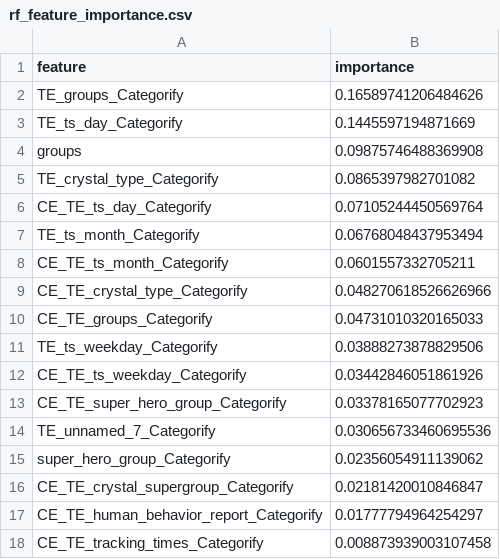
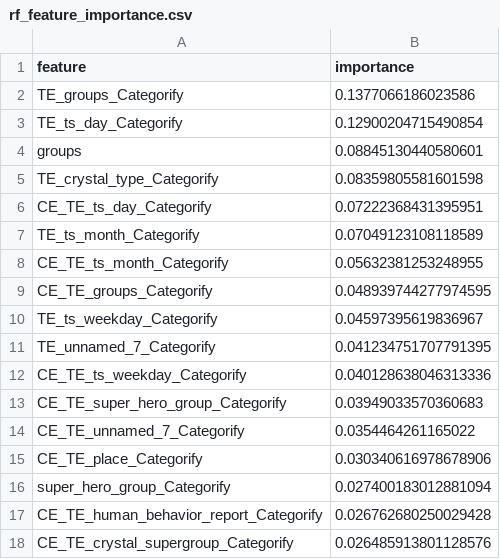
Before and after one commit to virajpwr/code_challenge, a CSV file: reports/eval/rf_feature_importance.csv, drawn as a sheet.

```diff
--- a/reports/eval/rf_feature_importance.csv
+++ b/reports/eval/rf_feature_importance.csv
@@ -1,18 +1,18 @@
 feature,importance
-TE_groups_Categorify,0.16589741206484626
-TE_ts_day_Categorify,0.1445597194871669
-groups,0.09875746488369908
-TE_crystal_type_Categorify,0.0865397982701082
-CE_TE_ts_day_Categorify,0.07105244450569764
-TE_ts_month_Categorify,0.06768048437953494
-CE_TE_ts_month_Categorify,0.0601557332705211
-CE_TE_crystal_type_Categorify,0.048270618526626966
-CE_TE_groups_Categorify,0.04731010320165033
-TE_ts_weekday_Categorify,0.03888273878829506
-CE_TE_ts_weekday_Categorify,0.03442846051861926
-CE_TE_super_hero_group_Categorify,0.03378165077702923
-TE_unnamed_7_Categorify,0.030656733460695536
-super_hero_group_Categorify,0.02356054911139062
-CE_TE_crystal_supergroup_Categorify,0.02181420010846847
-CE_TE_human_behavior_report_Categorify,0.01777794964254297
-CE_TE_tracking_times_Categorify,0.008873939003107458
+TE_groups_Categorify,0.1377066186023586
+TE_ts_day_Categorify,0.12900204715490854
+groups,0.08845130440580601
+TE_crystal_type_Categorify,0.08359805581601598
+CE_TE_ts_day_Categorify,0.07222368431395951
+TE_ts_month_Categorify,0.07049123108118589
+CE_TE_ts_month_Categorify,0.05632381253248955
+CE_TE_groups_Categorify,0.048939744277974595
+TE_ts_weekday_Categorify,0.04597395619836967
+TE_unnamed_7_Categorify,0.041234751707791395
+CE_TE_ts_weekday_Categorify,0.040128638046313336
+CE_TE_super_hero_group_Categorify,0.03949033570360683
+CE_TE_unnamed_7_Categorify,0.0354464261165022
+CE_TE_place_Categorify,0.030340616978678906
+super_hero_group_Categorify,0.027400183012881094
+CE_TE_human_behavior_report_Categorify,0.026762680250029428
+CE_TE_crystal_supergroup_Categorify,0.026485913801128576
```
Also changed, not shown: data/interim/X_test.csv, data/interim/y_test.csv, 20 other files.
